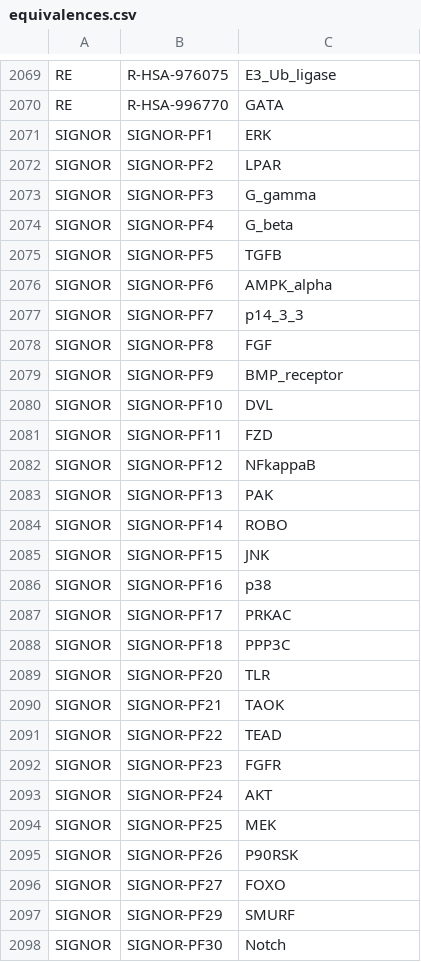
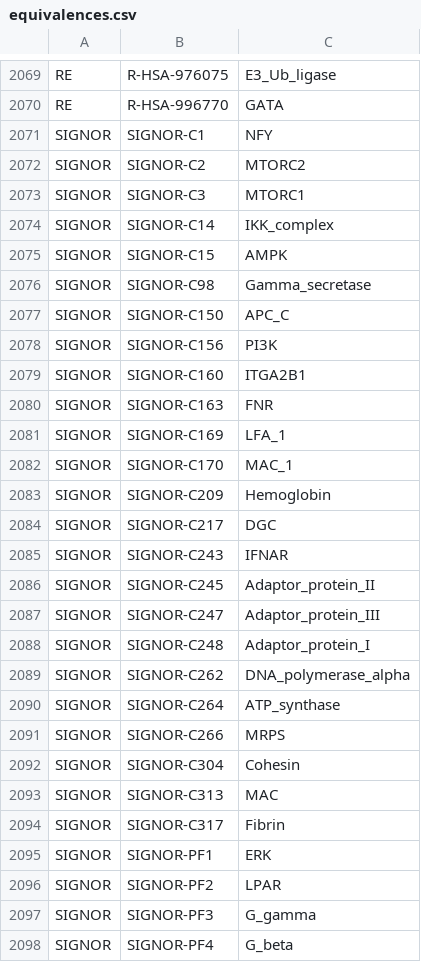
Before and after one commit to wikipathways/famplex, a CSV file: equivalences.csv, drawn as a sheet; only a part is shown, gaps mark what is left out; the shorter side is filled out with more unchanged rows; the diff names each change by its address in the sheet, - before the commit and + after, or states it on an @@ line.

Commit message:
Add equivalences to SIGNOR complexes

```diff
--- a/equivalences.csv
+++ b/equivalences.csv
+row 2071: SIGNOR | SIGNOR-C1 | NFY
+row 2072: SIGNOR | SIGNOR-C2 | MTORC2
+row 2073: SIGNOR | SIGNOR-C3 | MTORC1
+row 2074: SIGNOR | SIGNOR-C14 | IKK_complex
+row 2075: SIGNOR | SIGNOR-C15 | AMPK
+row 2076: SIGNOR | SIGNOR-C98 | Gamma_secretase
+row 2077: SIGNOR | SIGNOR-C150 | APC_C
+row 2078: SIGNOR | SIGNOR-C156 | PI3K
+row 2079: SIGNOR | SIGNOR-C160 | ITGA2B1
+row 2080: SIGNOR | SIGNOR-C163 | FNR
+row 2081: SIGNOR | SIGNOR-C169 | LFA_1
+row 2082: SIGNOR | SIGNOR-C170 | MAC_1
+row 2083: SIGNOR | SIGNOR-C209 | Hemoglobin
+row 2084: SIGNOR | SIGNOR-C217 | DGC
+row 2085: SIGNOR | SIGNOR-C243 | IFNAR
+row 2086: SIGNOR | SIGNOR-C245 | Adaptor_protein_II
+row 2087: SIGNOR | SIGNOR-C247 | Adaptor_protein_III
+row 2088: SIGNOR | SIGNOR-C248 | Adaptor_protein_I
+row 2089: SIGNOR | SIGNOR-C262 | DNA_polymerase_alpha
+row 2090: SIGNOR | SIGNOR-C264 | ATP_synthase
+row 2091: SIGNOR | SIGNOR-C266 | MRPS
+row 2092: SIGNOR | SIGNOR-C304 | Cohesin
+row 2093: SIGNOR | SIGNOR-C313 | MAC
+row 2094: SIGNOR | SIGNOR-C317 | Fibrin
```
